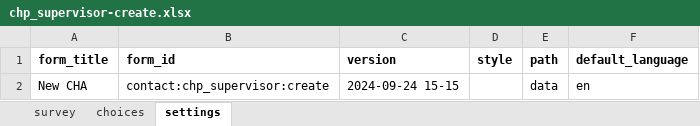
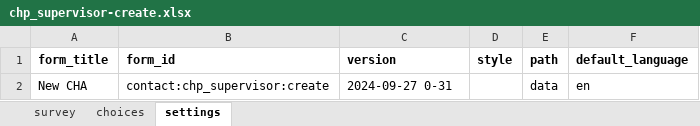
Before and after one commit to Swayy03/malaria_bootcamp, an Excel workbook: forms/contact/chp_supervisor-create.xlsx, sheet settings, drawn as a sheet; values as stored, in another font and other column widths than the file's, no borders; the diff names each change by its address in the sheet, - before the commit and + after, or states it on an @@ line.

```diff
--- a/forms/contact/chp_supervisor-create.xlsx (sheet settings)
+++ b/forms/contact/chp_supervisor-create.xlsx (sheet settings)
-C2 (version): 2024-09-24 15-15
+C2 (version): 2024-09-27 0-31
```
Also changed, not shown: sheet choices, sheet survey, forms/contact/chp-create.xlsx, forms/contact/person-create.xlsx, 20 other files.
